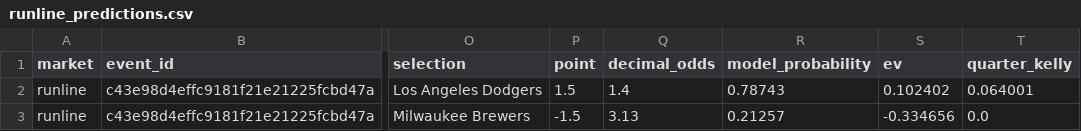
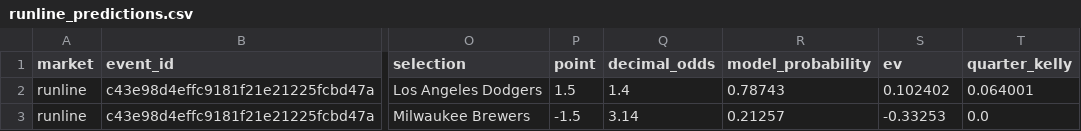
Before and after one commit to kouheiarai/mlb-ai-predictor, a CSV file: data/runline_predictions.csv, drawn as a sheet; only a part is shown, gaps mark what is left out; the diff names each change by its address in the sheet, - before the commit and + after, or states it on an @@ line.

```diff
--- a/data/runline_predictions.csv
+++ b/data/runline_predictions.csv
-Q3 (decimal_odds): 3.13
+Q3 (decimal_odds): 3.14
-S3 (ev): -0.334656
+S3 (ev): -0.33253
```
Also changed, not shown: data/predictions.csv, docs/predictions.csv, 51 other files.
